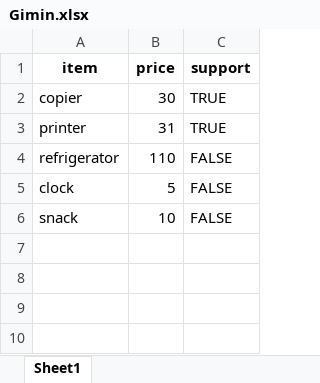
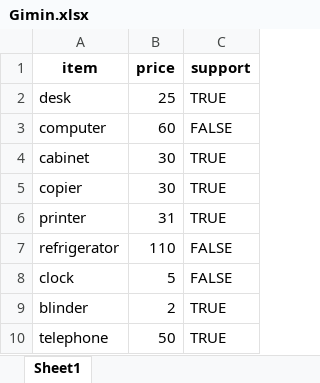
Before and after one commit to Nossi-RPA/project, an Excel workbook: empinfo/Gimin.xlsx, sheet Sheet1, drawn as a sheet; values as stored, in another font and other column widths than the file's, no borders; removed rows and columns are numbered as before the commit, all else as after; the diff names each change by its address in the sheet, - before the commit and + after, or states it on an @@ line.

```diff
--- a/empinfo/Gimin.xlsx (sheet Sheet1)
+++ b/empinfo/Gimin.xlsx (sheet Sheet1)
+row 2: desk | 25 | TRUE
+row 3: computer | 60 | FALSE
+row 4: cabinet | 30 | TRUE
-row 6: snack | 10 | FALSE
+row 9: blinder | 2 | TRUE
+row 10: telephone | 50 | TRUE
```
Also changed, not shown: empinfo/DaSom.xlsx, empinfo/GyungSoo.xlsx, 30 other files.
